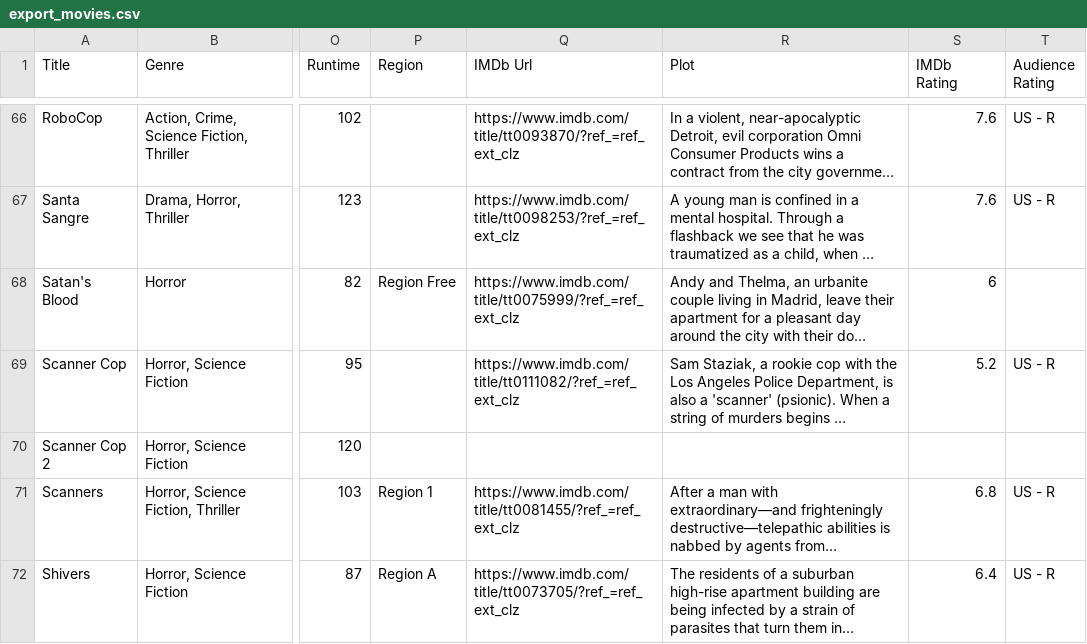
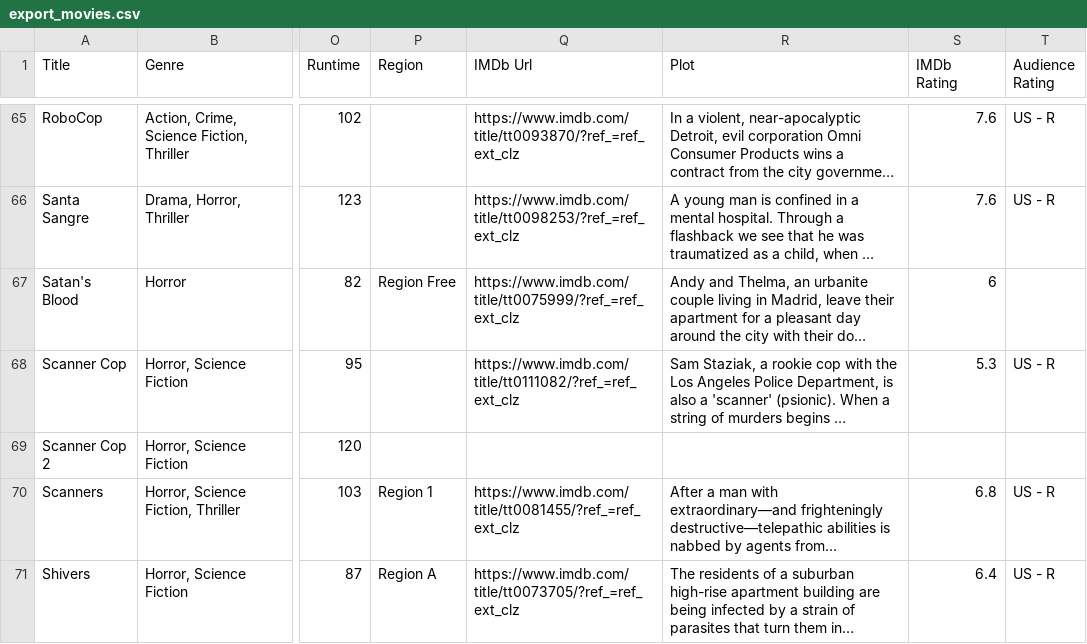
Before and after one commit to wisundstrom/wmdb, a CSV file: export_movies.csv, drawn as a sheet; only a part is shown, gaps mark what is left out; long unchanged cells end in …; addresses are those after the commit; the diff covers the shown part only; the diff names each change by its address in the sheet, - before the commit and + after, or states it on an @@ line.

```diff
--- a/export_movies.csv
+++ b/export_movies.csv
-S68 (IMDb Rating): 5.2
+S68 (IMDb Rating): 5.3
```
Also changed, not shown: 1 removed row and 6 edited cells elsewhere in this file, 2 other files.
